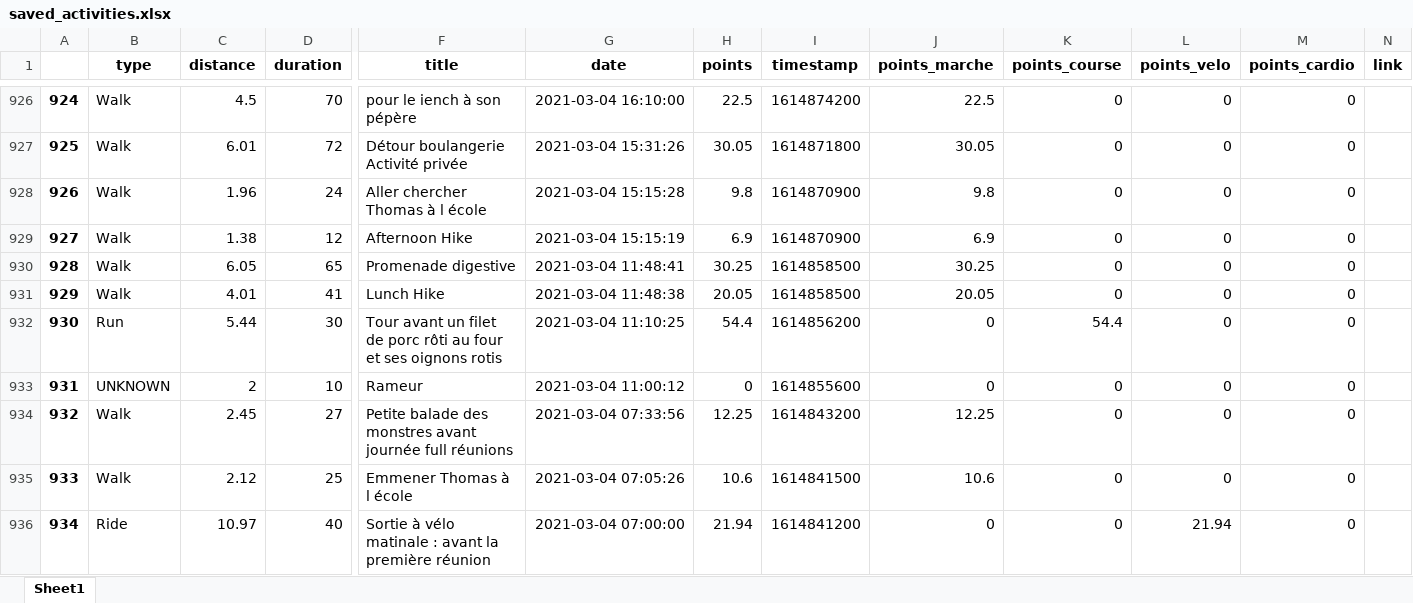
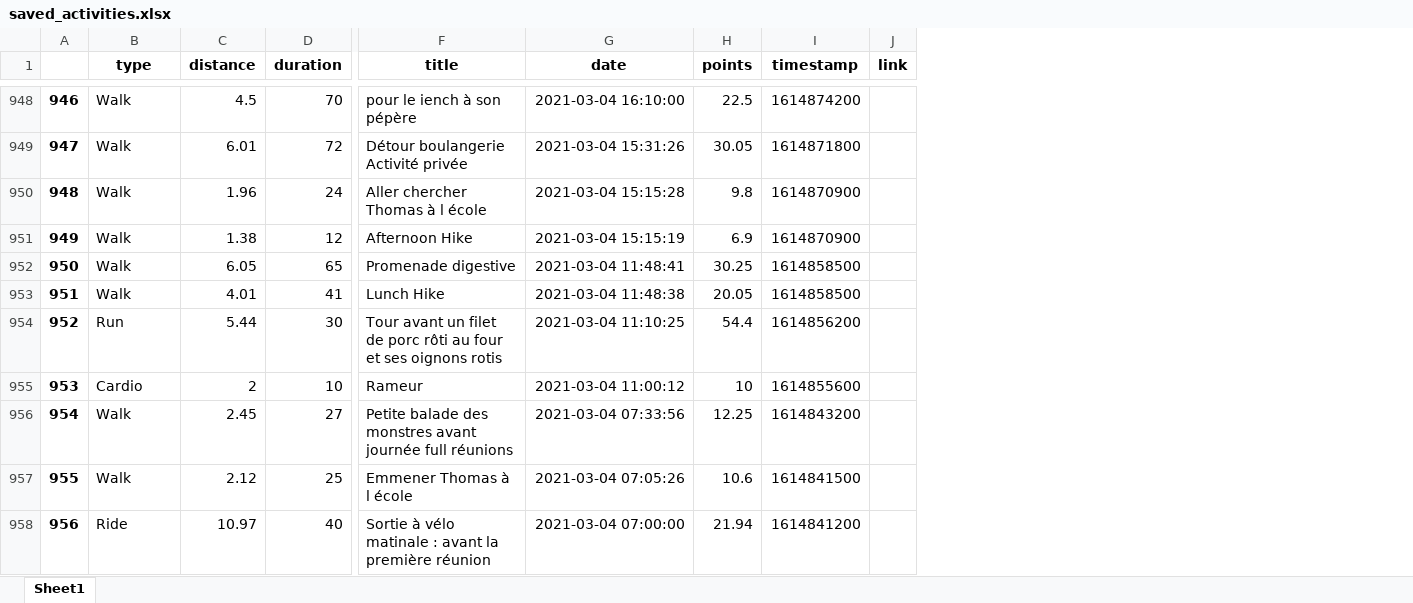
Before and after one commit to bcmb78/bcmb78.github.io, an Excel workbook: defi/saved_activities.xlsx, sheet Sheet1, drawn as a sheet; only a part is shown, gaps mark what is left out; values as stored, in another font and other column widths than the file's, no borders; removed rows and columns are numbered as before the commit, all else as after; the diff covers the shown part only; the diff names each change by its address in the sheet, - before the commit and + after, or states it on an @@ line.

```diff
--- a/defi/saved_activities.xlsx (sheet Sheet1)
+++ b/defi/saved_activities.xlsx (sheet Sheet1)
-column J (points_marche), rows 926-936: 22.5 | 30.05 | 9.8 | 6.9 | 30.25 | 20.05 | 0 | 0 | 12.25 | 10.6 | 0
-column K (points_course), rows 926-936: 0 | 0 | 0 | 0 | 0 | 0 | 54.4 | 0 | 0 | 0 | 0
-column L (points_velo), rows 926-936: 0 | 0 | 0 | 0 | 0 | 0 | 0 | 0 | 0 | 0 | 21.94
-column M (points_cardio), rows 926-936: all 0
@@ column A renumbered from row 19 down @@
-B955 (type): UNKNOWN
+B955 (type): Cardio
-H955 (points): 0
+H955 (points): 10
```
Also changed, not shown: 22 added rows and 6 edited cells elsewhere in this sheet, 5 other files.
